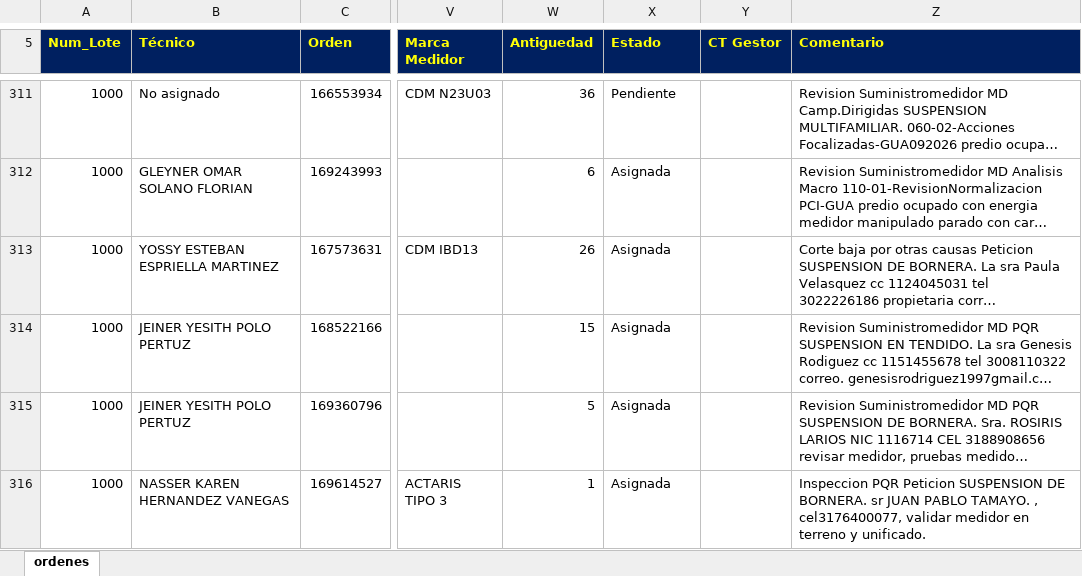
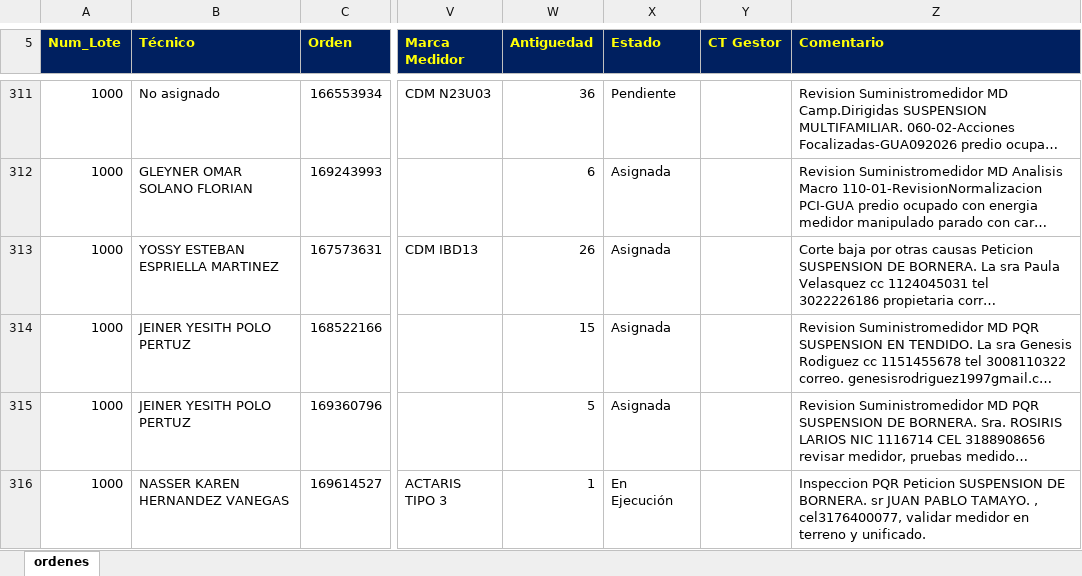
Before and after one commit to vikano27-debug/Dashboard_ING_VOA_Guajira, an Excel workbook: siprem_latest.xlsx, sheet ordenes, drawn as a sheet; only a part is shown, gaps mark what is left out; long unchanged cells end in …; values as stored, in another font and other column widths than the file's, no borders; the diff covers the shown part only; the diff names each change by its address in the sheet, - before the commit and + after, or states it on an @@ line.

```diff
--- a/siprem_latest.xlsx (sheet ordenes)
+++ b/siprem_latest.xlsx (sheet ordenes)
-X316 (Estado): Asignada
+X316 (Estado): En Ejecución
```
Also changed, not shown: 8 added rows, 7 removed rows and 8 edited cells elsewhere in this sheet.
